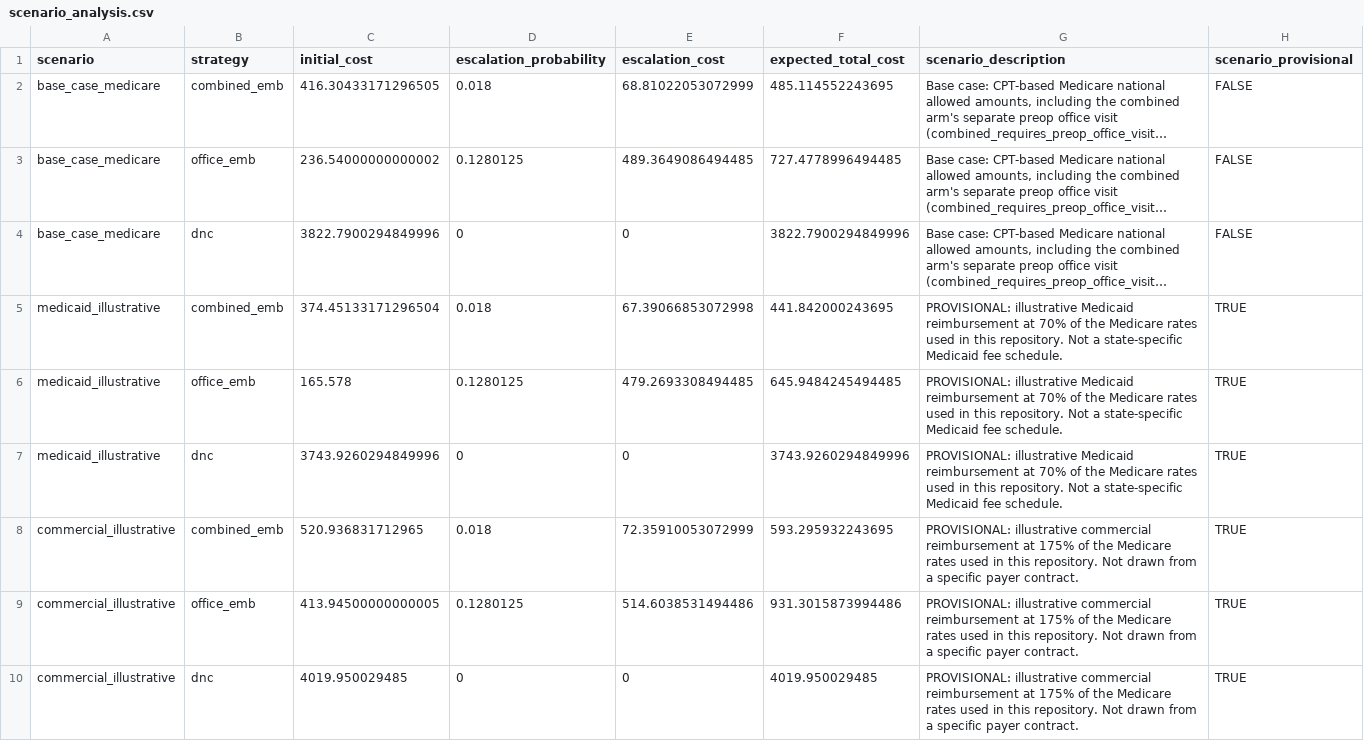
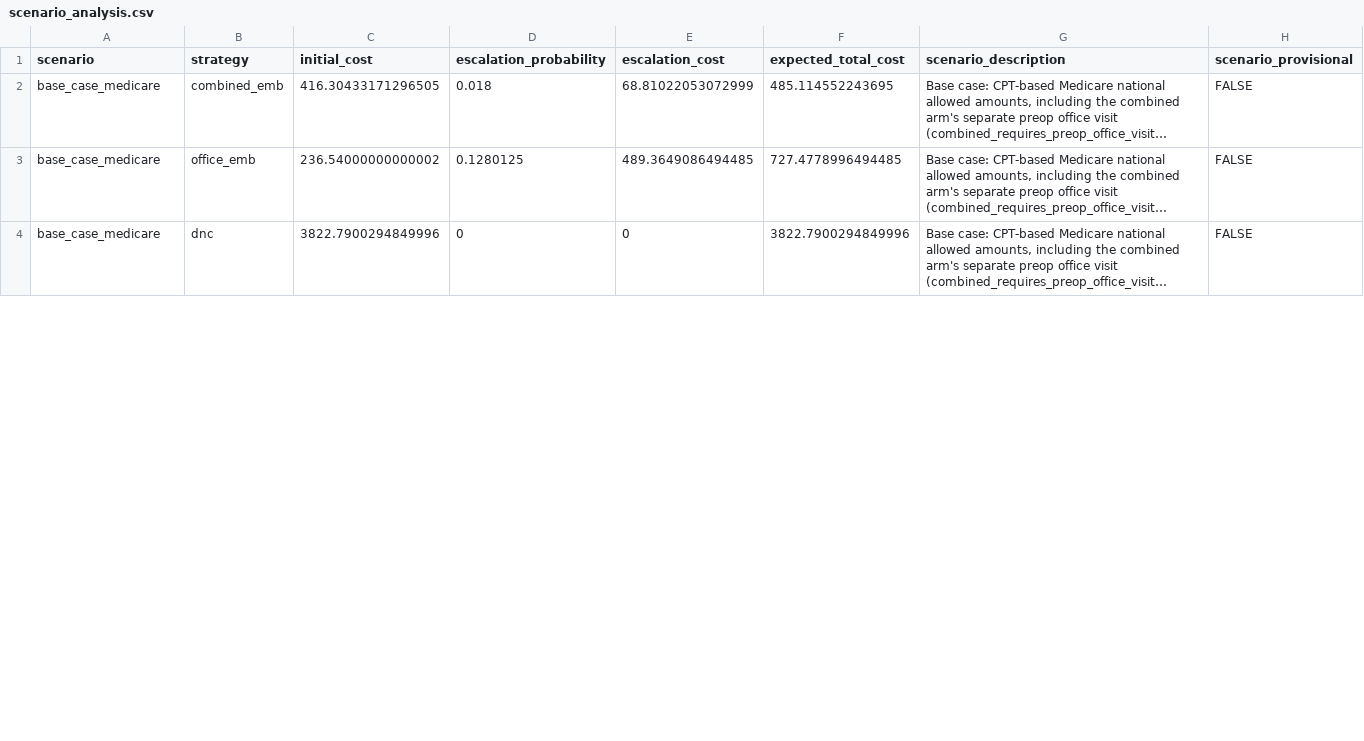
Before and after one commit to mufflyt/emb_colonoscopy, a CSV file: tables/scenario_analysis.csv, drawn as a sheet; only a part is shown; long unchanged cells end in …; removed rows and columns are numbered as before the commit, all else as after; the diff covers the shown part only; the diff names each change by its address in the sheet, - before the commit and + after, or states it on an @@ line.

```diff
--- a/tables/scenario_analysis.csv
+++ b/tables/scenario_analysis.csv
-row 5: medicaid_illustrative | combined_emb | 374.45133171296504 | 0.018 | 67.39066853072998 | 441.842000243695 | PROVISIONAL: illustrative Medicaid reimbursement at 70% of the Medicare rates used in this repository. Not a state-specific Medicaid fee schedule. | TRUE
-row 6: medicaid_illustrative | office_emb | 165.578 | 0.1280125 | 479.2693308494485 | 645.9484245494485 | PROVISIONAL: illustrative Medicaid reimbursement at 70% of the Medicare rates used in this repository. Not a state-specific Medicaid fee schedule. | TRUE
-row 7: medicaid_illustrative | dnc | 3743.9260294849996 | 0 | 0 | 3743.9260294849996 | PROVISIONAL: illustrative Medicaid reimbursement at 70% of the Medicare rates used in this repository. Not a state-specific Medicaid fee schedule. | TRUE
-row 8: commercial_illustrative | combined_emb | 520.936831712965 | 0.018 | 72.35910053072999 | 593.295932243695 | PROVISIONAL: illustrative commercial reimbursement at 175% of the Medicare rates used in this repository. Not drawn from a specific payer contract. | TRUE
-row 9: commercial_illustrative | office_emb | 413.94500000000005 | 0.1280125 | 514.6038531494486 | 931.3015873994486 | PROVISIONAL: illustrative commercial reimbursement at 175% of the Medicare rates used in this repository. Not drawn from a specific payer contract. | TRUE
-row 10: commercial_illustrative | dnc | 4019.950029485 | 0 | 0 | 4019.950029485 | PROVISIONAL: illustrative commercial reimbursement at 175% of the Medicare rates used in this repository. Not drawn from a specific payer contract. | TRUE
```
Also changed, not shown: 6 added rows elsewhere in this file, tables/scenario_psa_intervals.csv, 14 other files.
